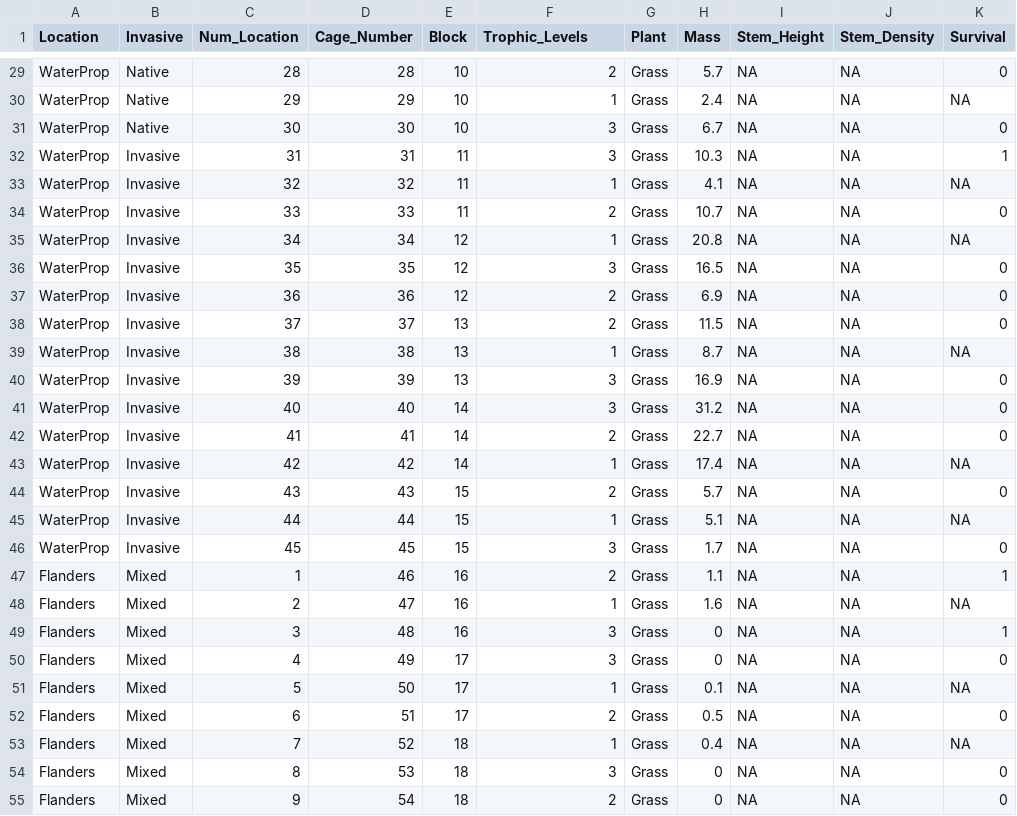
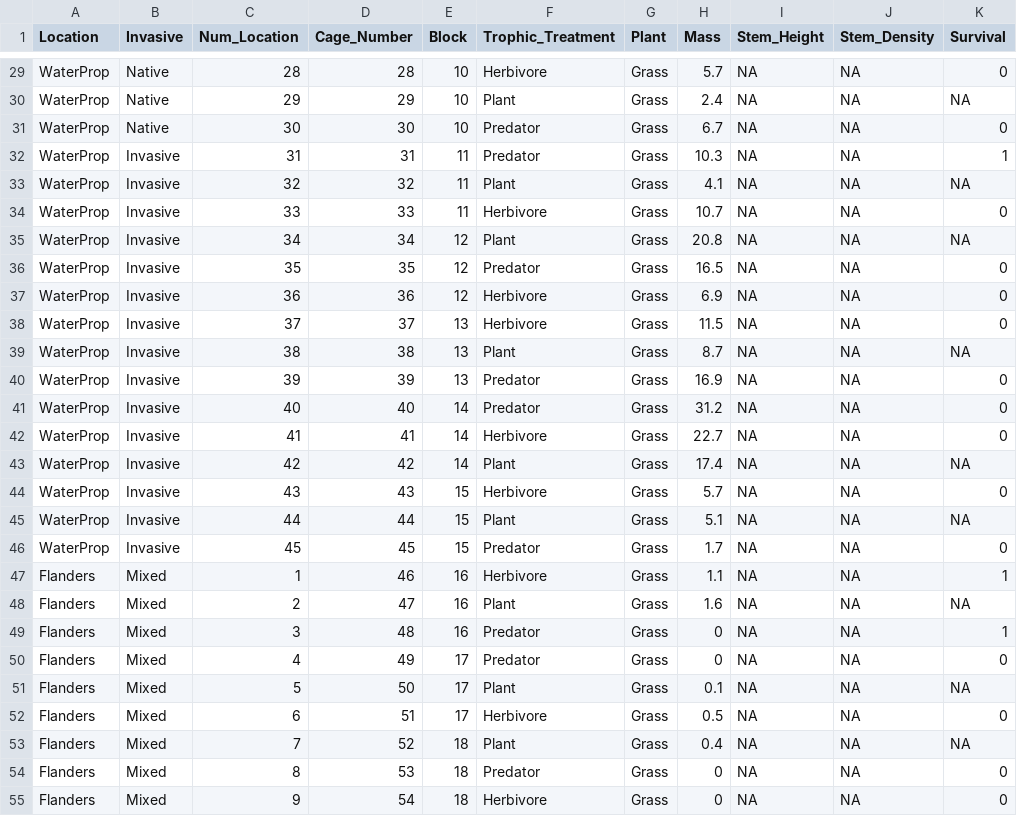
Before and after one commit to sgosliner/masters_thesis, a CSV file: Grass.csv, drawn as a sheet; only a part is shown, gaps mark what is left out; the diff covers the shown part only; the diff names each change by its address in the sheet, - before the commit and + after, or states it on an @@ line.

```diff
--- a/Grass.csv
+++ b/Grass.csv
-F1: Trophic_Levels
+F1: Trophic_Treatment
-F29 (Trophic_Treatment): 2
+F29 (Trophic_Treatment): Herbivore
-F30 (Trophic_Treatment): 1
+F30 (Trophic_Treatment): Plant
-F31:F32 (Trophic_Treatment): 3
+F31:F32 (Trophic_Treatment): Predator
-F33 (Trophic_Treatment): 1
+F33 (Trophic_Treatment): Plant
-F34 (Trophic_Treatment): 2
+F34 (Trophic_Treatment): Herbivore
-F35 (Trophic_Treatment): 1
+F35 (Trophic_Treatment): Plant
-F36 (Trophic_Treatment): 3
+F36 (Trophic_Treatment): Predator
-F37:F38 (Trophic_Treatment): 2
+F37:F38 (Trophic_Treatment): Herbivore
-F39 (Trophic_Treatment): 1
+F39 (Trophic_Treatment): Plant
-F40:F41 (Trophic_Treatment): 3
+F40:F41 (Trophic_Treatment): Predator
-F42 (Trophic_Treatment): 2
+F42 (Trophic_Treatment): Herbivore
-F43 (Trophic_Treatment): 1
+F43 (Trophic_Treatment): Plant
-F44 (Trophic_Treatment): 2
+F44 (Trophic_Treatment): Herbivore
-F45 (Trophic_Treatment): 1
+F45 (Trophic_Treatment): Plant
-F46 (Trophic_Treatment): 3
+F46 (Trophic_Treatment): Predator
-F47 (Trophic_Treatment): 2
+F47 (Trophic_Treatment): Herbivore
-F48 (Trophic_Treatment): 1
+F48 (Trophic_Treatment): Plant
-F49:F50 (Trophic_Treatment): 3
+F49:F50 (Trophic_Treatment): Predator
-F51 (Trophic_Treatment): 1
+F51 (Trophic_Treatment): Plant
-F52 (Trophic_Treatment): 2
+F52 (Trophic_Treatment): Herbivore
-F53 (Trophic_Treatment): 1
+F53 (Trophic_Treatment): Plant
-F54 (Trophic_Treatment): 3
+F54 (Trophic_Treatment): Predator
-F55 (Trophic_Treatment): 2
+F55 (Trophic_Treatment): Herbivore
```
Also changed, not shown: 108 edited cells elsewhere in this file, Goldenrod.csv, Gosliner_ThesisData.csv, 2 other files.
